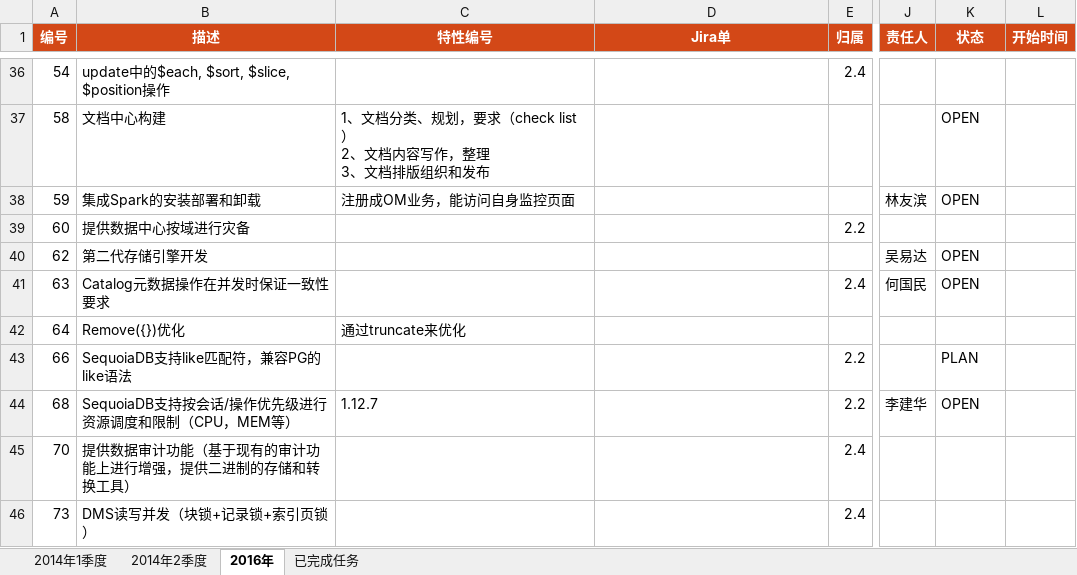
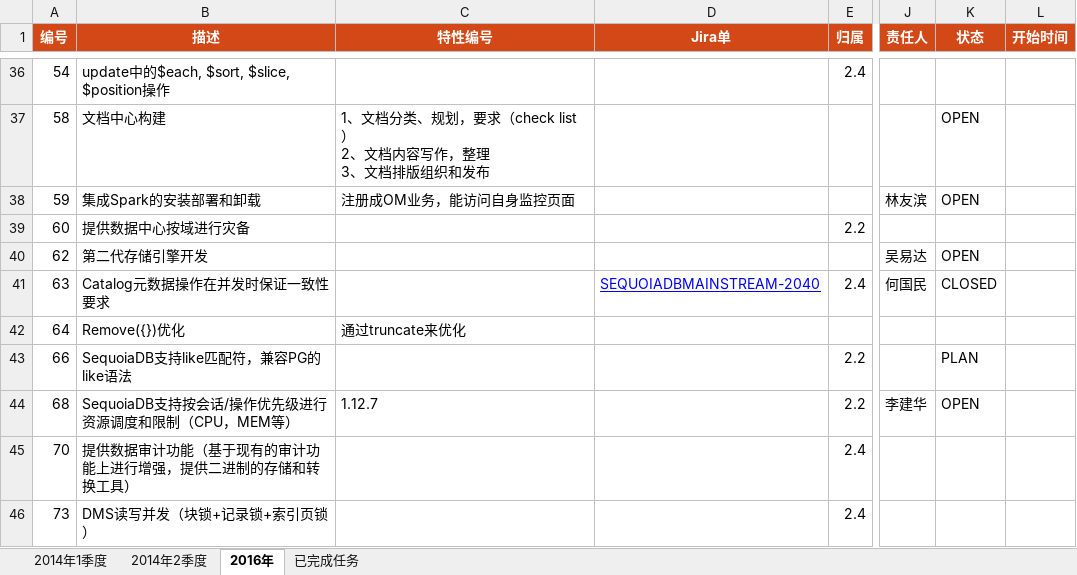
Before and after one commit to Vivian-hihi/SequoiaDB, an Excel workbook: internal_doc/00.项目管理/00.任务计划/SequoiaDB任务表.xlsx, sheet 2016年, drawn as a sheet; only a part is shown, gaps mark what is left out; values as stored, in another font and other column widths than the file's, no borders; conditional formats not drawn; the diff names each change by its address in the sheet, - before the commit and + after, or states it on an @@ line.

Commit message:
git-svn-id: http://192.168.20.11/sequoiadb/trunk@25484 6121f079-4a18-41d3-8c30-8870a322f2c2

```diff
--- a/internal_doc/00.项目管理/00.任务计划/SequoiaDB任务表.xlsx (sheet 2016年)
+++ b/internal_doc/00.项目管理/00.任务计划/SequoiaDB任务表.xlsx (sheet 2016年)
-D41 (Jira单): (empty)
+D41 (Jira单): SEQUOIADBMAINSTREAM-2040
-K41 (状态): OPEN
+K41 (状态): CLOSED
```
